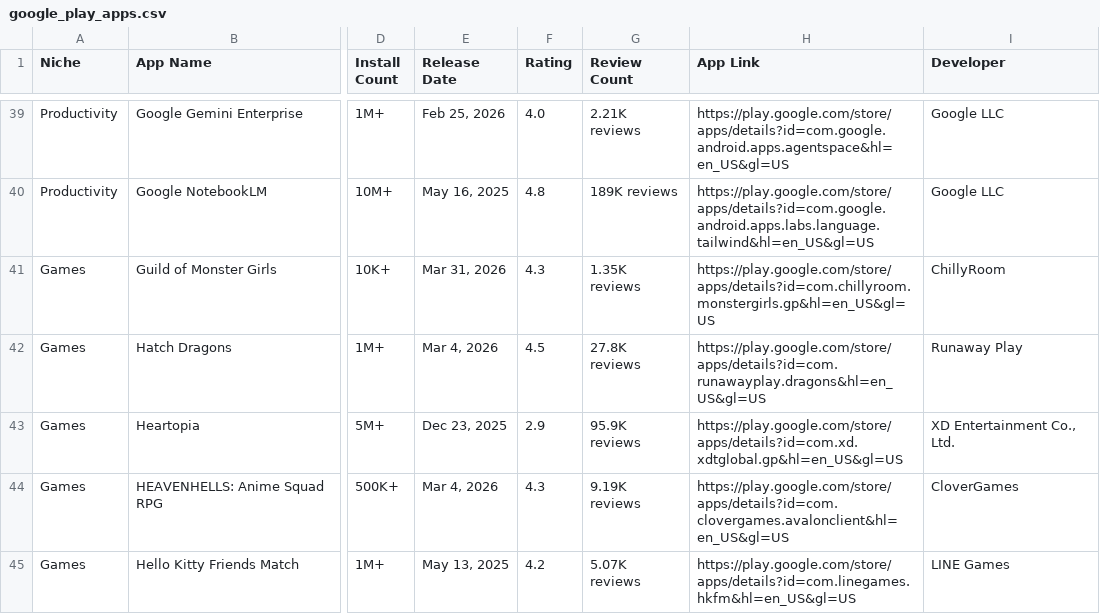
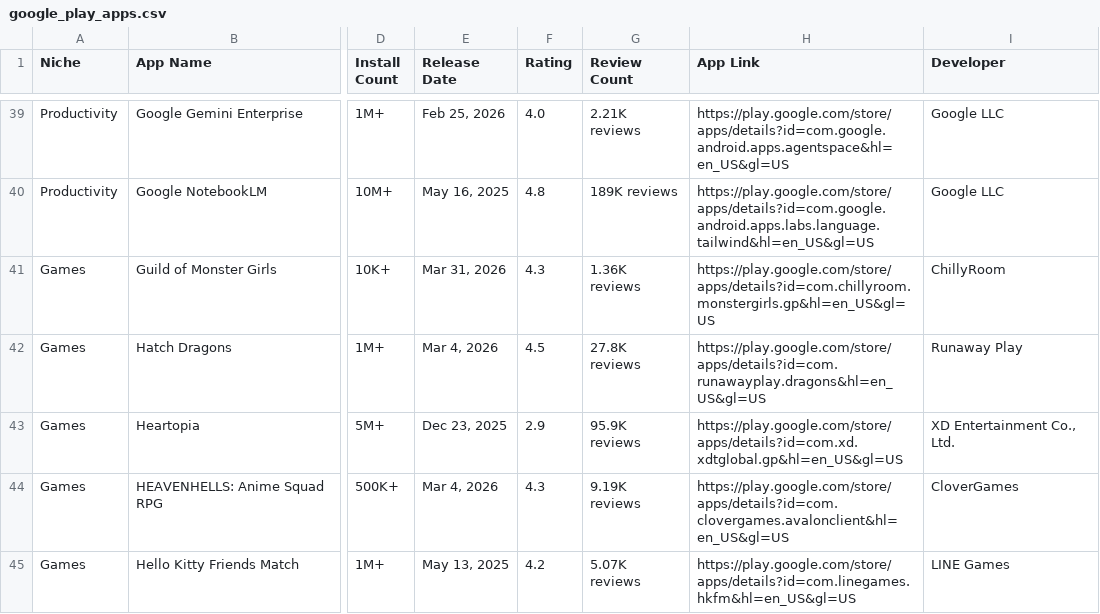
Before and after one commit to zakariaferzazi/automations_saso, a CSV file: google_play_apps.csv, drawn as a sheet; only a part is shown, gaps mark what is left out; the diff covers the shown part only; the diff names each change by its address in the sheet, - before the commit and + after, or states it on an @@ line.

```diff
--- a/google_play_apps.csv
+++ b/google_play_apps.csv
-G41 (Review Count): 1.35K reviews
+G41 (Review Count): 1.36K reviews
```
Also changed, not shown: 14 edited cells elsewhere in this file.
